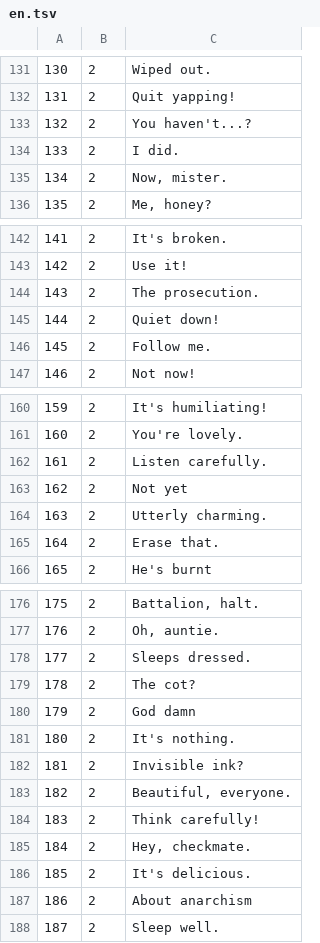
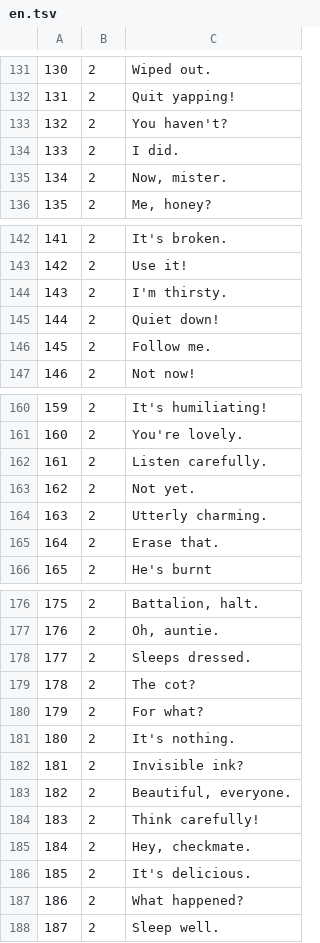
Before and after one commit to aconeil/Readability, a TSV file: sentences/en.tsv, drawn as a sheet; only a part is shown, gaps mark what is left out; the diff covers the shown part only.

```diff
--- a/sentences/en.tsv
+++ b/sentences/en.tsv
@@ -132,3 +132,3 @@
 131	2	Quit yapping!
-132	2	You haven't...?
+132	2	You haven't?
 133	2	I did.
@@ -143,3 +143,3 @@
 142	2	Use it!
-143	2	The prosecution.
+143	2	I'm thirsty.
 144	2	Quiet down!
@@ -162,3 +162,3 @@
 161	2	Listen carefully.
-162	2	Not yet
+162	2	Not yet.
 163	2	Utterly charming.
@@ -179,3 +179,3 @@
 178	2	The cot?
-179	2	God damn
+179	2	For what?
 180	2	It's nothing.
@@ -186,3 +186,3 @@
 185	2	It's delicious.
-186	2	About anarchism
+186	2	What happened?
 187	2	Sleep well.
```
Also changed, not shown: 27 edited cells elsewhere in this file.
